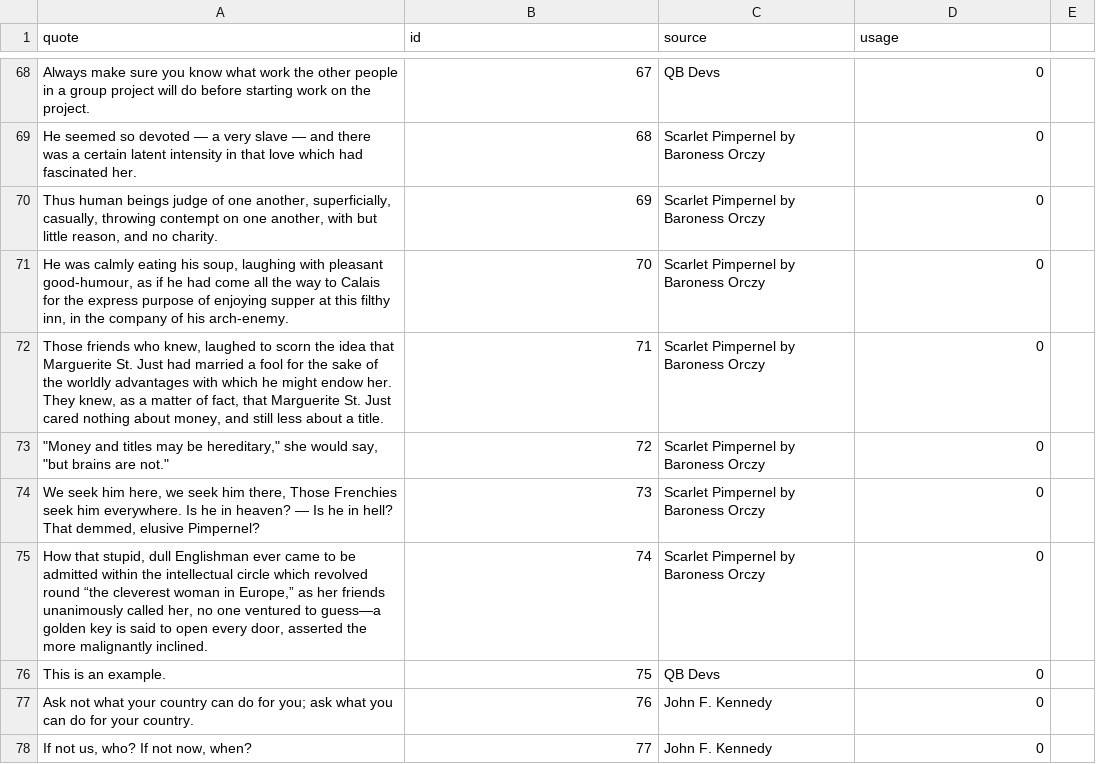
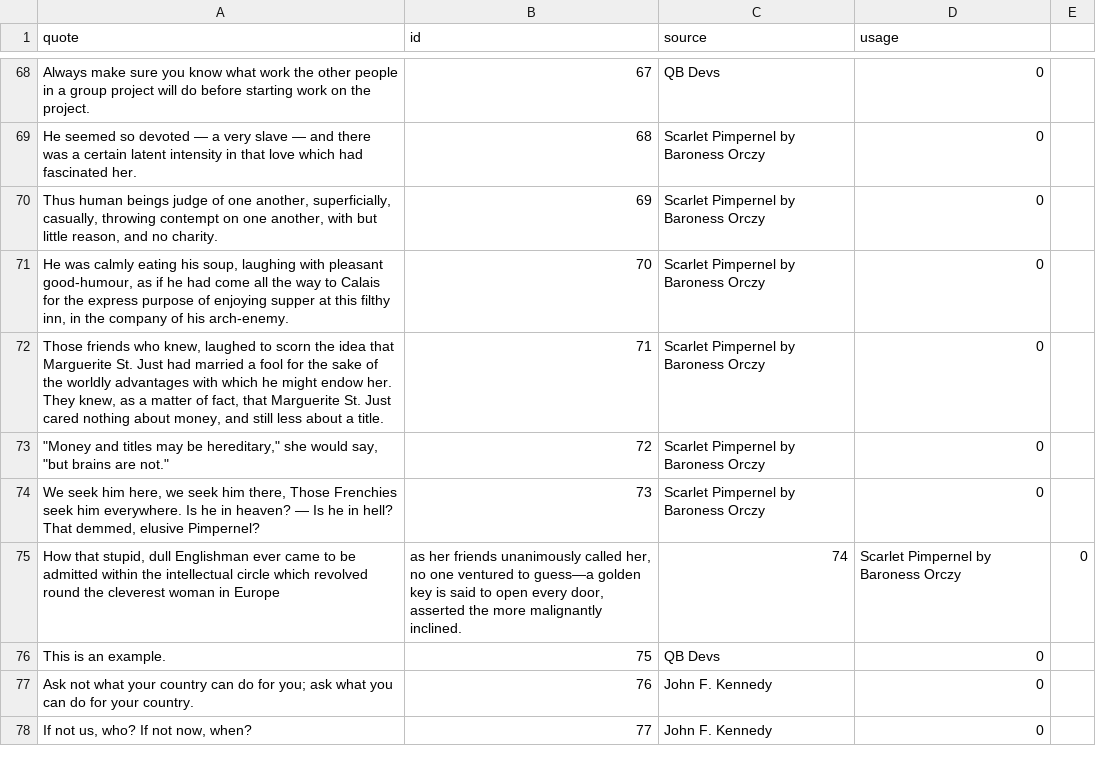
Before and after one commit to Team-Gigabyte/quotobot, a CSV file: db/quotes.db.csv, drawn as a sheet; only a part is shown, gaps mark what is left out; removed rows and columns are numbered as before the commit, all else as after; the diff names each change by its address in the sheet, - before the commit and + after, or states it on an @@ line.

```diff
--- a/db/quotes.db.csv
+++ b/db/quotes.db.csv
-row 75: How that stupid, dull Englishman ever came to be admitted within the intellectual circle which revolved round “the cleverest woman in Europe,” as her friends unanimously called her, no one ventured to guess—a golden key is said to open every door, asserted the more malignantly inclined. | 74 | Scarlet Pimpernel by Baroness Orczy | 0
+row 75: How that stupid, dull Englishman ever came to be admitted within the intellectual circle which revolved round the cleverest woman in Europe | as her friends unanimously called her, no one ventured to guess—a golden key is said to open every door, asserted the more malignantly inclined. | 74 | Scarlet Pimpernel by Baroness Orczy | 0
```
Also changed, not shown: db/newQuotes.csv, 3 other files.
